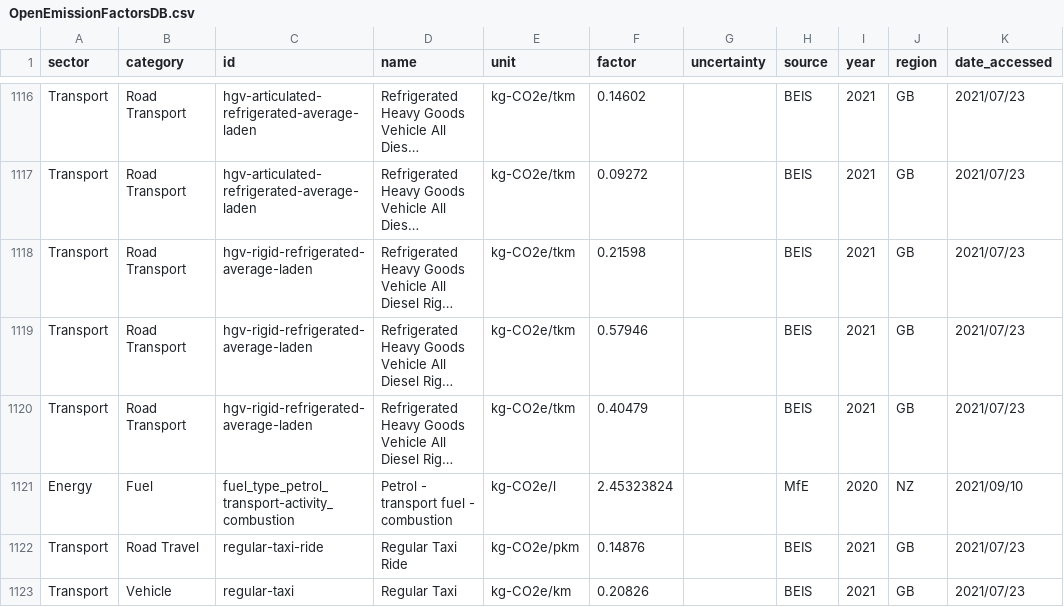
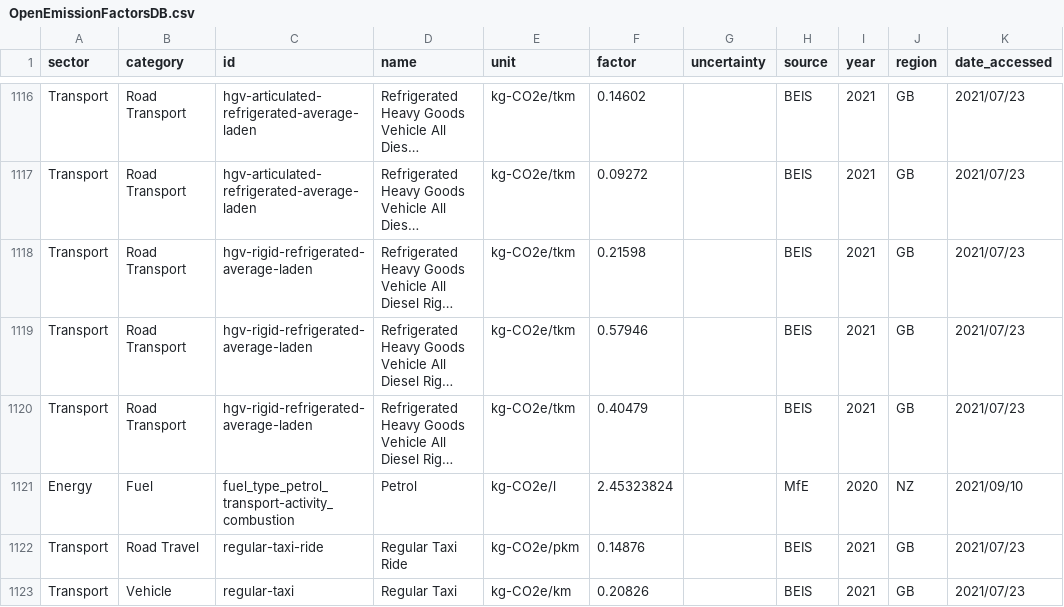
Before and after one commit to climatiq/Open-Emission-Factors-DB, a CSV file: OpenEmissionFactorsDB.csv, drawn as a sheet; only a part is shown, gaps mark what is left out; long unchanged cells end in …; the diff covers the shown part only; the diff names each change by its address in the sheet, - before the commit and + after, or states it on an @@ line.

```diff
--- a/OpenEmissionFactorsDB.csv
+++ b/OpenEmissionFactorsDB.csv
-D1121 (name): Petrol - transport fuel - combustion
+D1121 (name): Petrol
```
Also changed, not shown: 38 edited cells elsewhere in this file.
